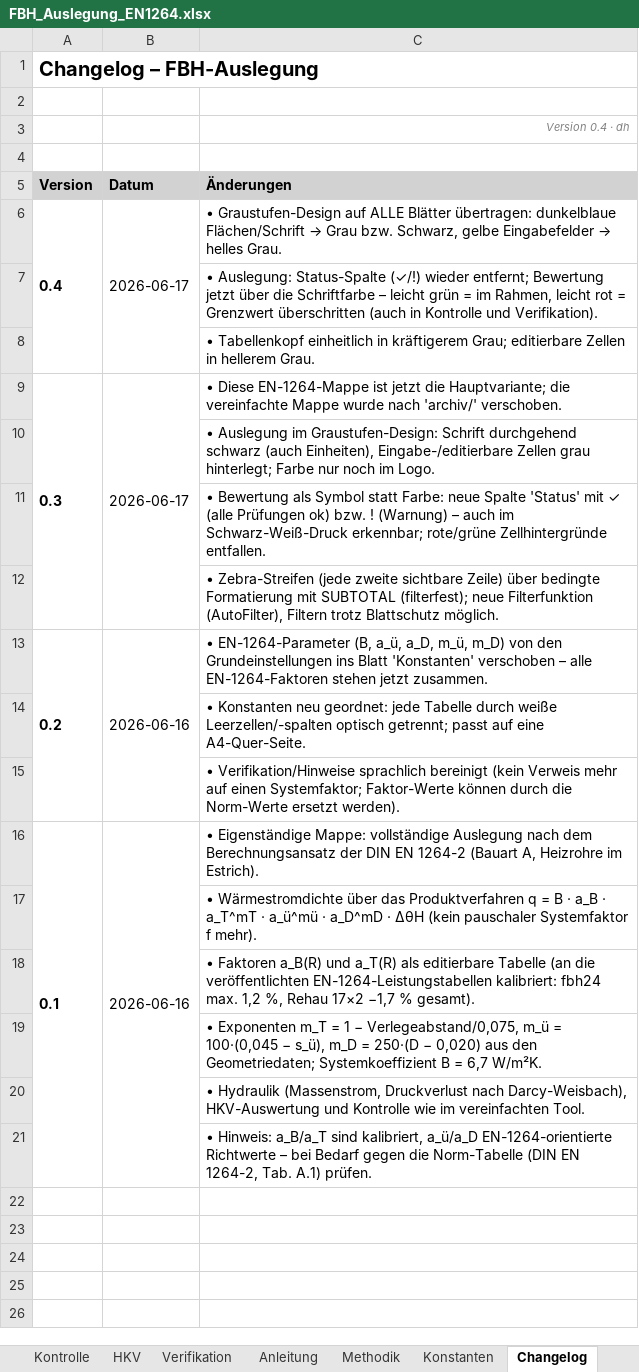
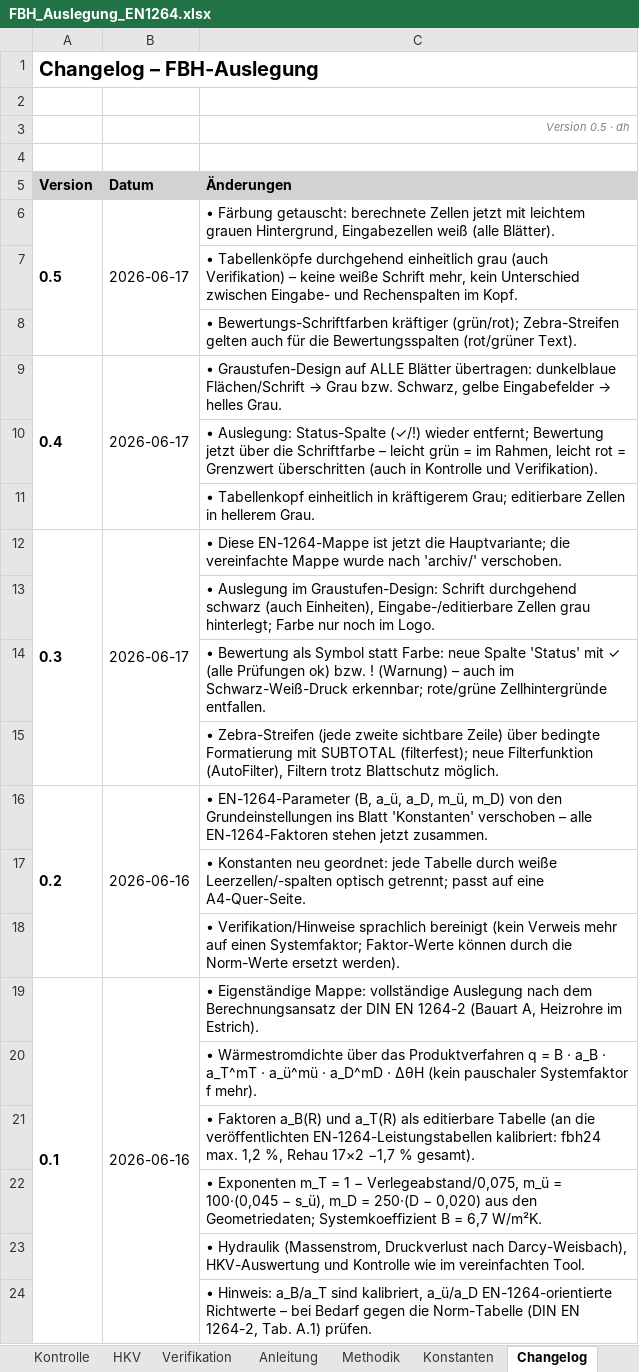
Before and after one commit to diffad/agnFBHExcel, an Excel workbook: FBH_Auslegung_EN1264.xlsx, sheet Changelog, drawn as a sheet; values as stored, in another font and other column widths than the file's, no borders; charts and pictures not drawn; the diff names each change by its address in the sheet, - before the commit and + after, or states it on an @@ line.

```diff
--- a/FBH_Auslegung_EN1264.xlsx (sheet Changelog)
+++ b/FBH_Auslegung_EN1264.xlsx (sheet Changelog)
-C3 (Änderungen): Version 0.4 · dh
+C3 (Änderungen): Version 0.5 · dh
+row 6: 0.5 | 2026-06-17 | • Färbung getauscht: berechnete Zellen jetzt mit leichtem grauen Hintergrund, Eingabezellen weiß (alle Blätter).
+row 7:  |  | • Tabellenköpfe durchgehend einheitlich grau (auch Verifikation) – keine weiße Schrift mehr, kein Unterschied zwischen Eingabe- und Rechenspalten im Kopf.
+row 8:  |  | • Bewertungs-Schriftfarben kräftiger (grün/rot); Zebra-Streifen gelten auch für die Bewertungsspalten (rot/grüner Text).
```
Also changed, not shown: sheet Auslegung, sheet HKV, sheet Verifikation, sheet Konstanten, sheet Grundeinstellungen, sheet Kontrolle, 1 other file.
